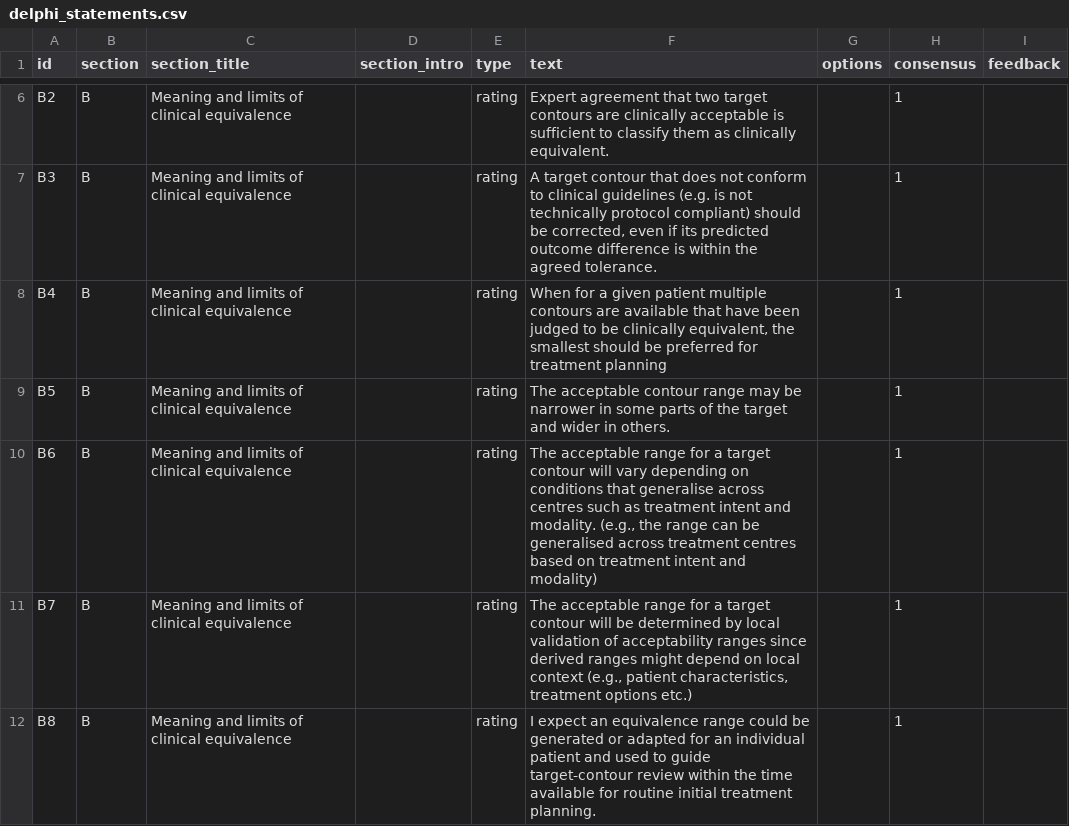
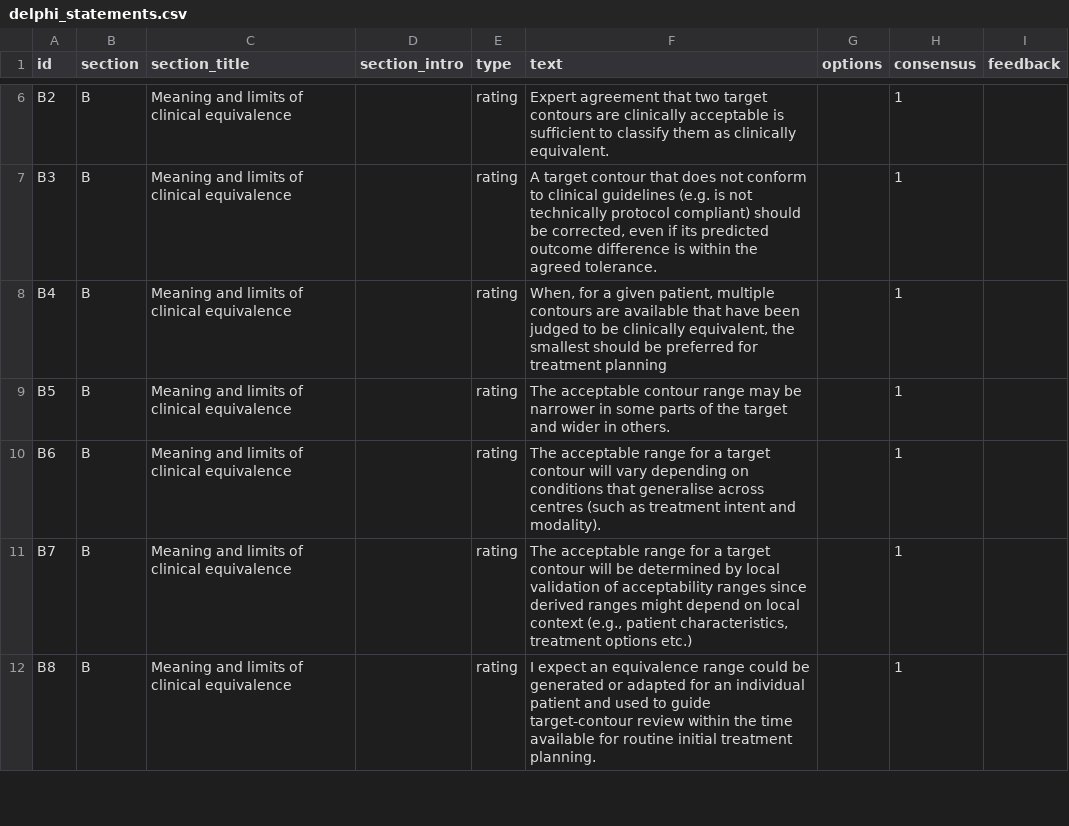
Before and after one commit to malonec3/BandwidthConsensusDelphi, a CSV file: delphi_statements.csv, drawn as a sheet; only a part is shown, gaps mark what is left out.

Commit message:
Update delphi_statements.csv

```diff
--- a/delphi_statements.csv
+++ b/delphi_statements.csv
@@ -7,5 +7,5 @@ B2,B,Meaning and limits of clinical equivalence,,rating,Expert agreement that tw
 B3,B,Meaning and limits of clinical equivalence,,rating,"A target contour that does not conform to clinical guidelines (e.g. is not technically protocol compliant) should be corrected, even if its predicted outcome difference is within the agreed tolerance.",,1,
-B4,B,Meaning and limits of clinical equivalence,,rating,"When for a given patient multiple contours are available that have been judged to be clinically equivalent, the smallest should be preferred for treatment planning",,1,
+B4,B,Meaning and limits of clinical equivalence,,rating,"When, for a given patient, multiple contours are available that have been judged to be clinically equivalent, the smallest should be preferred for treatment planning",,1,
 B5,B,Meaning and limits of clinical equivalence,,rating,The acceptable contour range may be narrower in some parts of the target and wider in others.,,1,
-B6,B,Meaning and limits of clinical equivalence,,rating,"The acceptable range for a target contour will vary depending on conditions that generalise across centres such as treatment intent and modality. (e.g., the range can be generalised across treatment centres based on treatment intent and modality)",,1,
+B6,B,Meaning and limits of clinical equivalence,,rating,"The acceptable range for a target contour will vary depending on conditions that generalise across centres (such as treatment intent and modality).",,1,
 B7,B,Meaning and limits of clinical equivalence,,rating,"The acceptable range for a target contour will be determined by local validation of acceptability ranges since derived ranges might depend on local context (e.g., patient characteristics, treatment options etc.)",,1,
```
